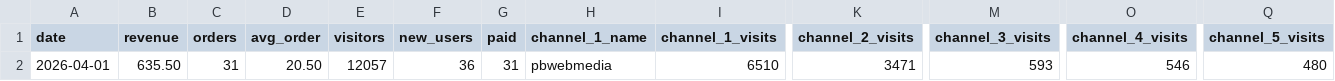
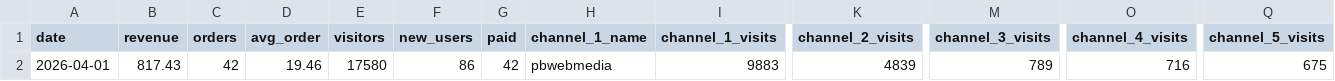
Before and after one commit to vitobbbot/gdr-dashboard, a CSV file: data/2026-04-01_kpi.csv, drawn as a sheet; only a part is shown, gaps mark what is left out; the diff names each change by its address in the sheet, - before the commit and + after, or states it on an @@ line.

Commit message:
data: update KPI 2026-04-01

```diff
--- a/data/2026-04-01_kpi.csv
+++ b/data/2026-04-01_kpi.csv
-B2 (revenue): 635.50
+B2 (revenue): 817.43
-C2 (orders): 31
+C2 (orders): 42
-D2 (avg_order): 20.50
+D2 (avg_order): 19.46
-E2 (visitors): 12057
+E2 (visitors): 17580
-F2 (new_users): 36
+F2 (new_users): 86
-G2 (paid): 31
+G2 (paid): 42
-I2 (channel_1_visits): 6510
+I2 (channel_1_visits): 9883
-K2 (channel_2_visits): 3471
+K2 (channel_2_visits): 4839
-M2 (channel_3_visits): 593
+M2 (channel_3_visits): 789
-O2 (channel_4_visits): 546
+O2 (channel_4_visits): 716
-Q2 (channel_5_visits): 480
+Q2 (channel_5_visits): 675
```
